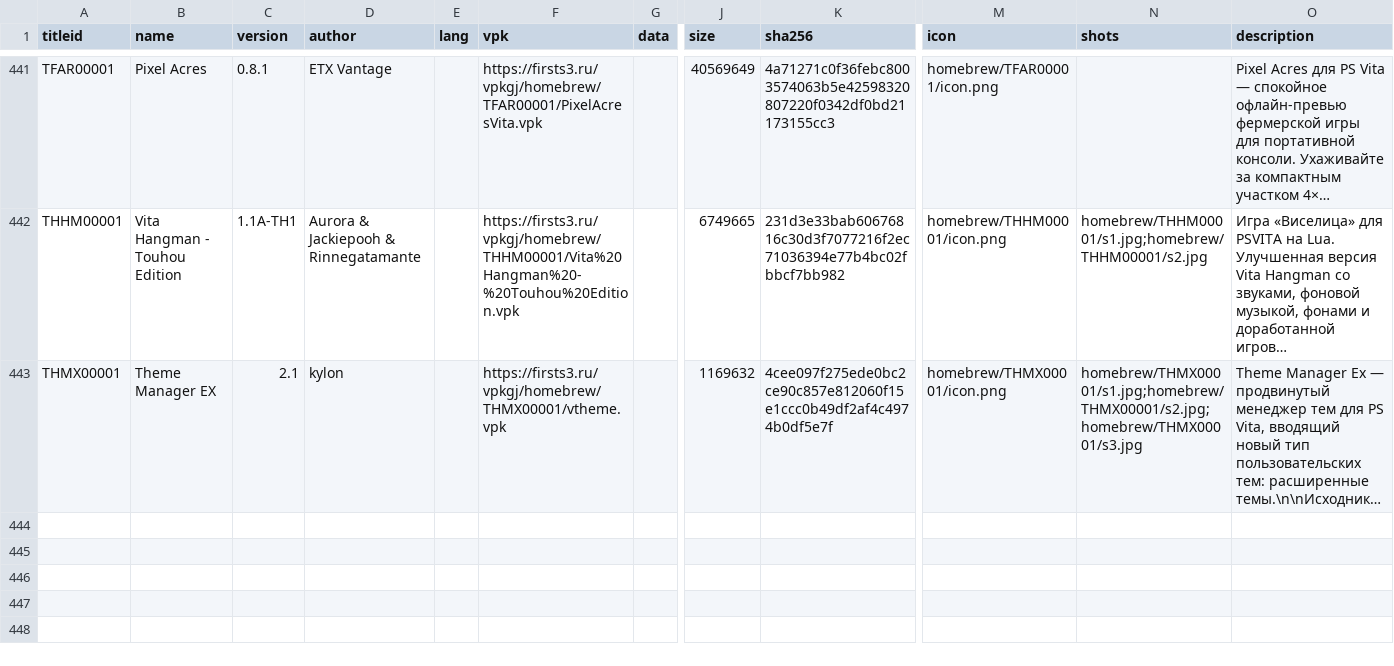
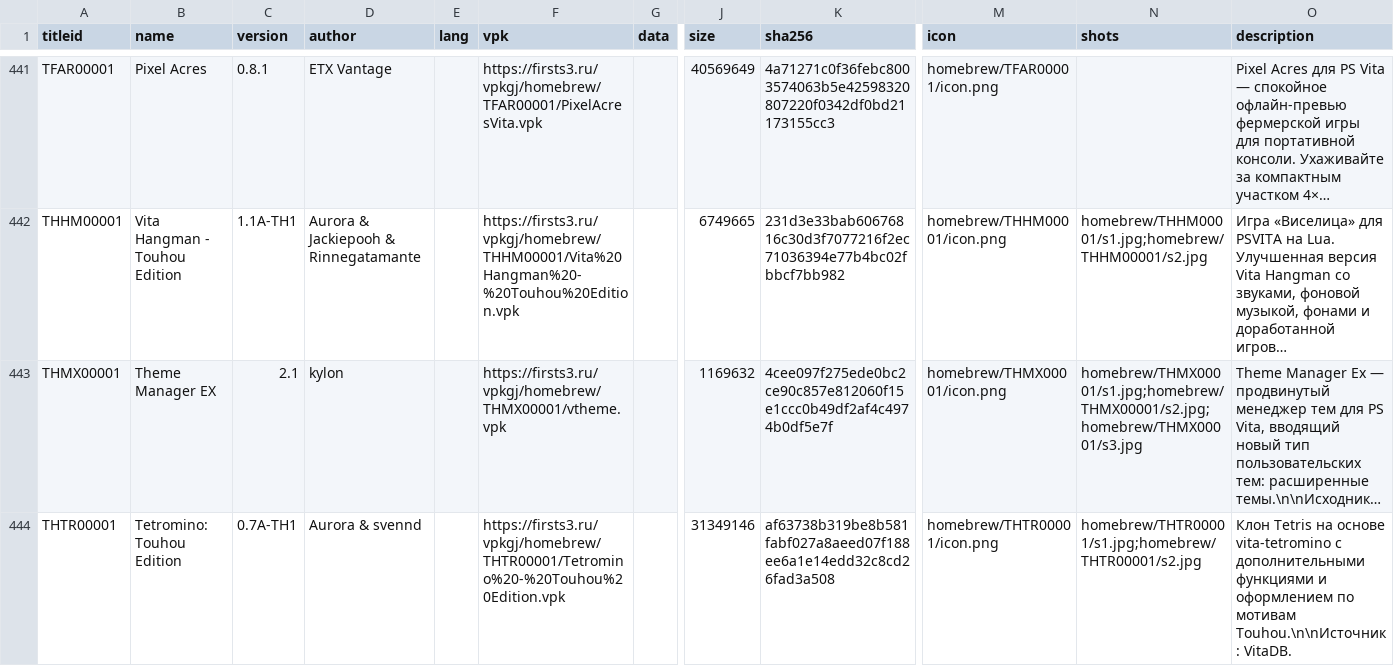
Before and after one commit to Risaro/vpkgj-db, a TSV file: catalog/homebrew.tsv, drawn as a sheet; only a part is shown, gaps mark what is left out; long unchanged cells end in …; rows hold the shown columns only; the diff covers the shown part only; the diff names each change by its address in the sheet, - before the commit and + after, or states it on an @@ line.

```diff
--- a/catalog/homebrew.tsv
+++ b/catalog/homebrew.tsv
+row 444: THTR00001 | Tetromino: Touhou Edition | 0.7A-TH1 | Aurora & svennd |  | https://firsts3.ru/vpkgj/homebrew/THTR00001/Tetromino%20-%20Touhou%20Edition.vpk |  | 31349146 | af63738b319be8b581fabf027a8aeed07f188ee6a1e14edd32c8cd26fad3a508 | homebrew/THTR00001/icon.png | homebrew/THTR00001/s1.jpg;homebrew/THTR00001/s2.jpg | Клон Tetris на основе vita-tetromino с дополнительными функциями и оформлением по мотивам Touhou.\n\nИсточник: VitaDB.
```
Also changed, not shown: 1 added row elsewhere in this file, catalog/ports.tsv, 19 other files.
